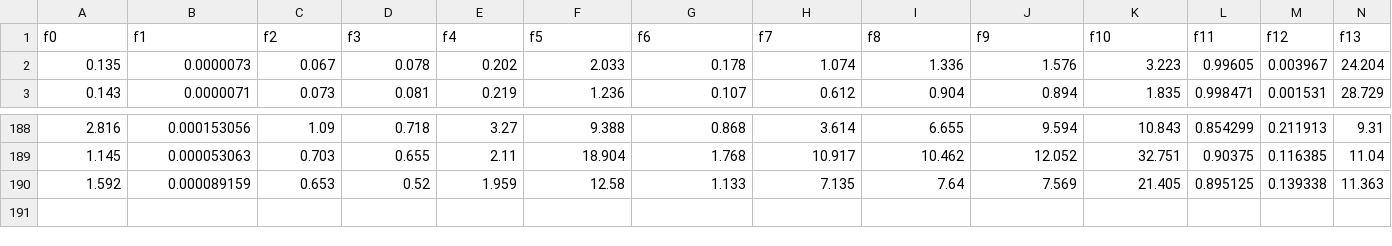
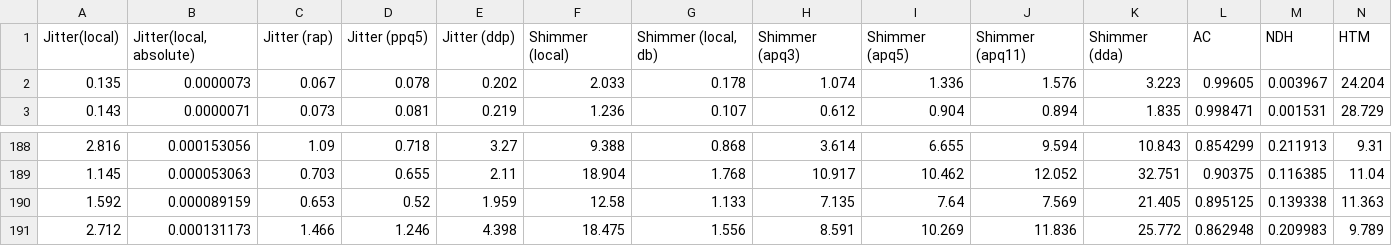
Before and after one commit to naseefnaseer/SDGP, a CSV file: Machine Learning/Parkinson's New Dataset/Parkinsons Test Data_3.csv, drawn as a sheet; only a part is shown, gaps mark what is left out; removed rows and columns are numbered as before the commit, all else as after; rows hold the shown columns only; the diff names each change by its address in the sheet, - before the commit and + after, or states it on an @@ line.

```diff
--- a/Machine Learning/Parkinson's New Dataset/Parkinsons Test Data_3.csv
+++ b/Machine Learning/Parkinson's New Dataset/Parkinsons Test Data_3.csv
-row 1: f0 | f1 | f2 | f3 | f4 | f5 | f6 | f7 | f8 | f9 | f10 | f11 | f12 | f13
+row 1: Jitter(local) | Jitter(local, absolute) | Jitter (rap) | Jitter (ppq5) | Jitter (ddp) | Shimmer (local) | Shimmer (local, db) | Shimmer (apq3) | Shimmer (apq5) | Shimmer (apq11) | Shimmer (dda) | AC | NDH | HTM
+row 191: 2.712 | 0.000131173 | 1.466 | 1.246 | 4.398 | 18.475 | 1.556 | 8.591 | 10.269 | 11.836 | 25.772 | 0.862948 | 0.209983 | 9.789
```
Also changed, not shown: Machine Learning/Parkinsons Train Data.csv, 13 other files.
